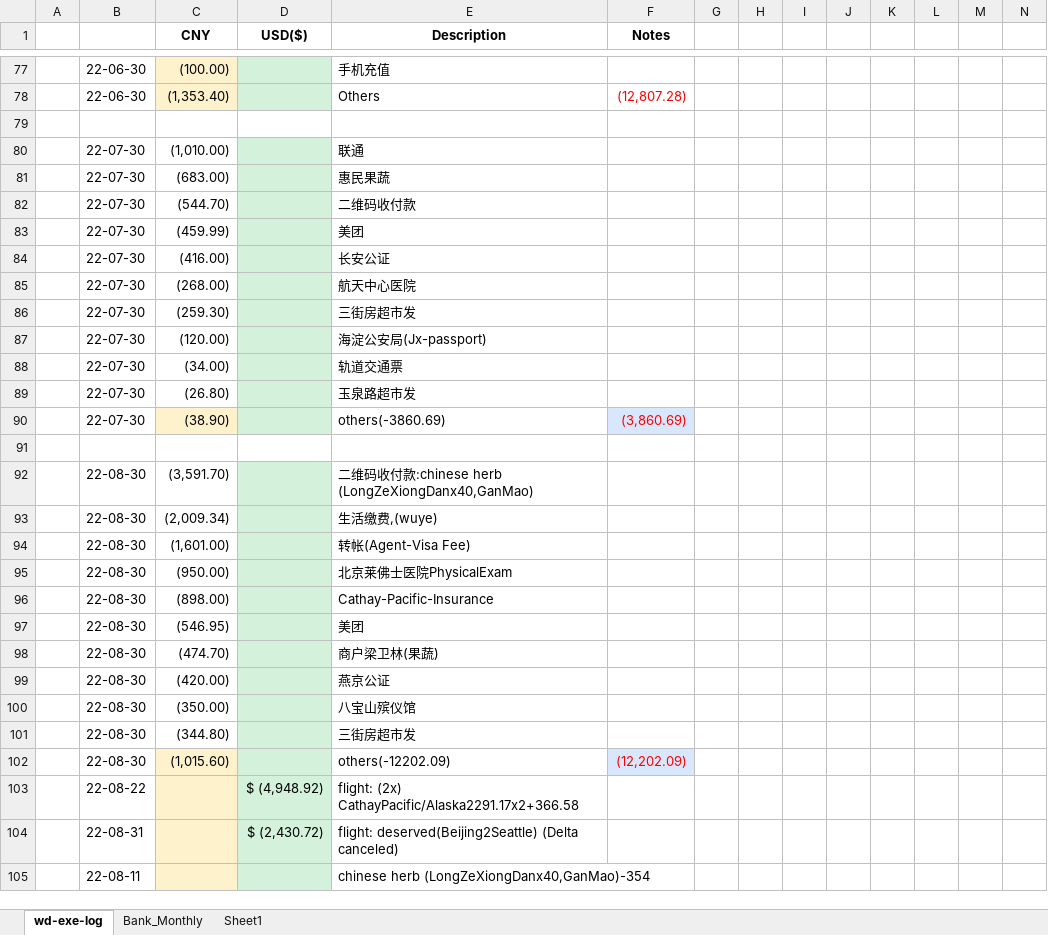
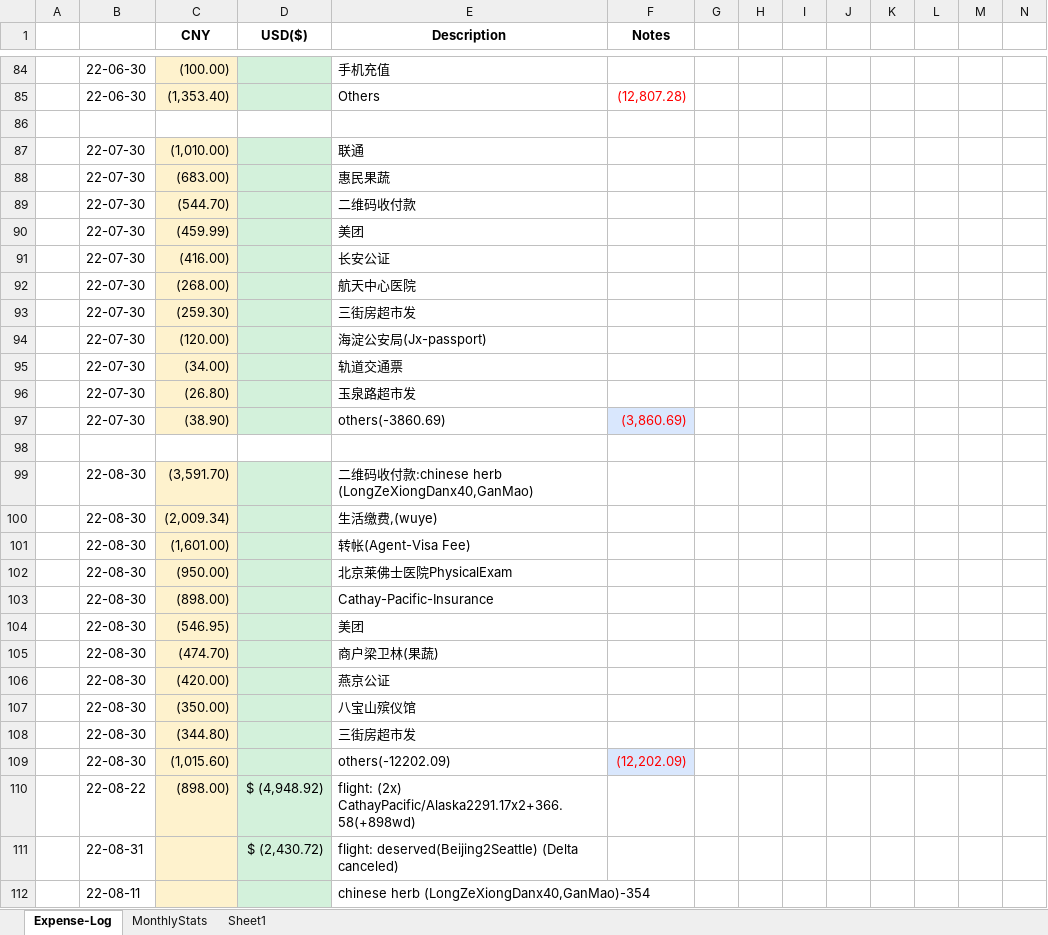
Before and after one commit to wdingsoft/whjd, an Excel workbook: bank/pout-2022-09-30.xlsx, sheet Expense-Log, drawn as a sheet; only a part is shown, gaps mark what is left out; values as stored, in another font and other column widths than the file's, no borders; addresses are those after the commit; the diff covers the shown part only; the diff names each change by its address in the sheet, - before the commit and + after, or states it on an @@ line.

```diff
--- a/bank/pout-2022-09-30.xlsx (sheet Expense-Log)
+++ b/bank/pout-2022-09-30.xlsx (sheet Expense-Log)
-sheet tab: wd-exe-log
+sheet tab: Expense-Log
-sheet tab: Bank_Monthly
+sheet tab: MonthlyStats
-C87:C96 fill: none
+C87:C96 fill: #FEF2CD
-C99:C108 fill: none
+C99:C108 fill: #FEF2CD
-C110 (CNY): (empty)
+C110 (CNY): (898.00)
-E110 (Description): flight: (2x) CathayPacific/Alaska2291.17x2+366.58
+E110 (Description): flight: (2x) CathayPacific/Alaska2291.17x2+366.58(+898wd)
```
Also changed, not shown: 10 added rows, 3 removed rows, 24 edited cells and cell formats elsewhere in this sheet, sheet MonthlyStats, formulas that keep their value.
